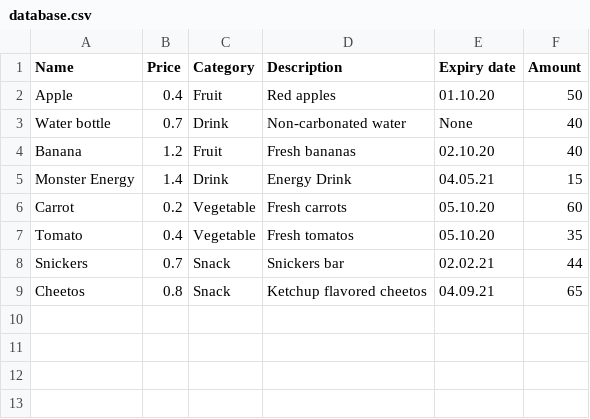
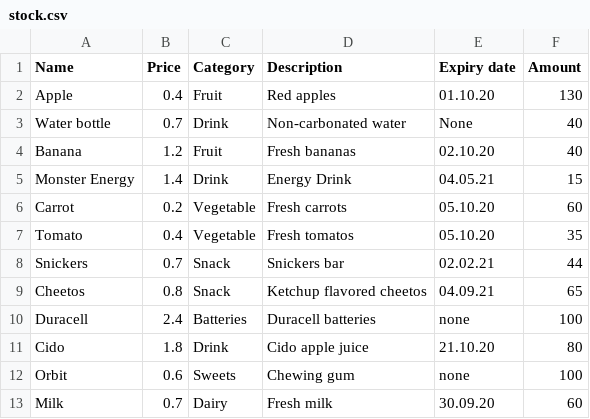
Before and after one commit to JanisLeja96/Codelex, a CSV file: Tasks/Store_Warehouse/stock.csv (was Tasks/Store/database.csv), drawn as a sheet.

Commit message:
Created warehouse.php and added import script to store.php

```diff
--- a/Tasks/Store/database.csv
+++ b/Tasks/Store_Warehouse/stock.csv
@@ -1,3 +1,3 @@
 Name,Price,Category,Description,"Expiry date",Amount
-Apple,0.4,Fruit,"Red apples",01.10.20,50
+Apple,0.4,Fruit,"Red apples",01.10.20,130
 "Water bottle",0.7,Drink,"Non-carbonated water",None,40
@@ -9 +9,5 @@ Snickers,0.7,Snack,"Snickers bar",02.02.21,44
 Cheetos,0.8,Snack,"Ketchup flavored cheetos",04.09.21,65
+Duracell,2.4,Batteries,"Duracell batteries",none,100
+Cido,1.8,Drink,"Cido apple juice",21.10.20,80
+Orbit,0.6,Sweets,"Chewing gum",none,100
+Milk,0.7,Dairy,"Fresh milk",30.09.20,60
```
Also changed, not shown: 7 other files.
